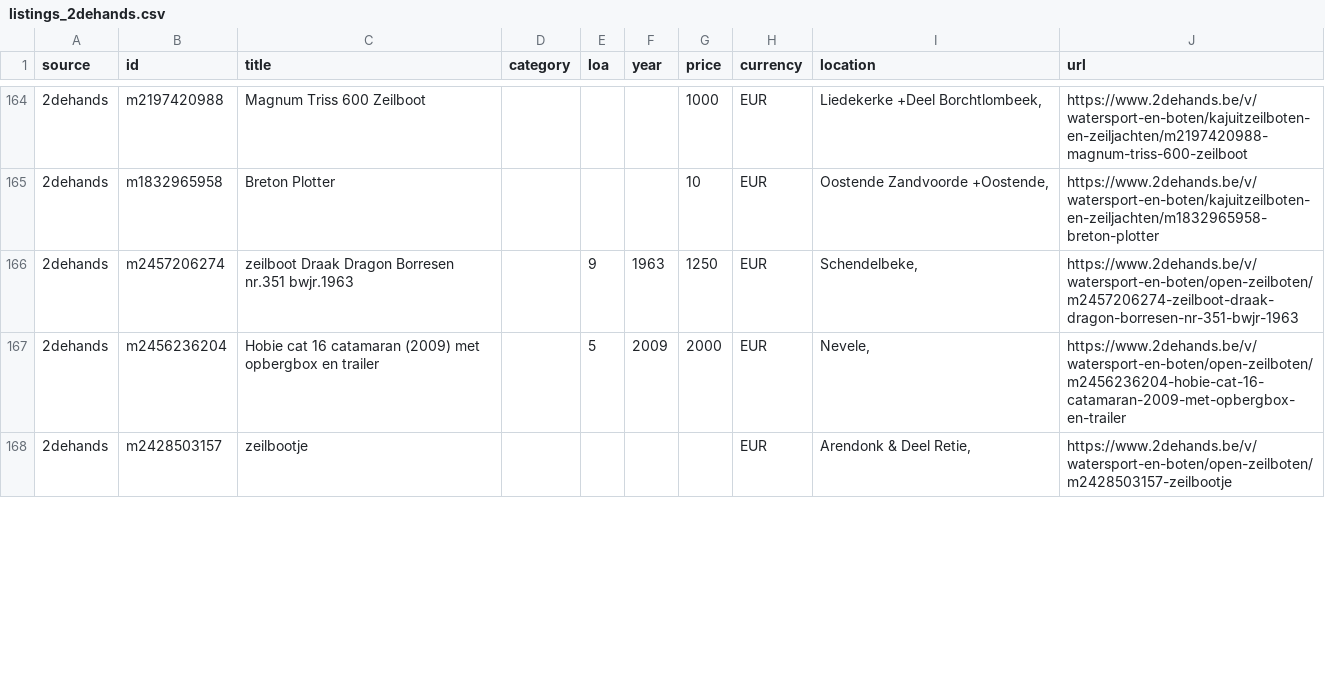
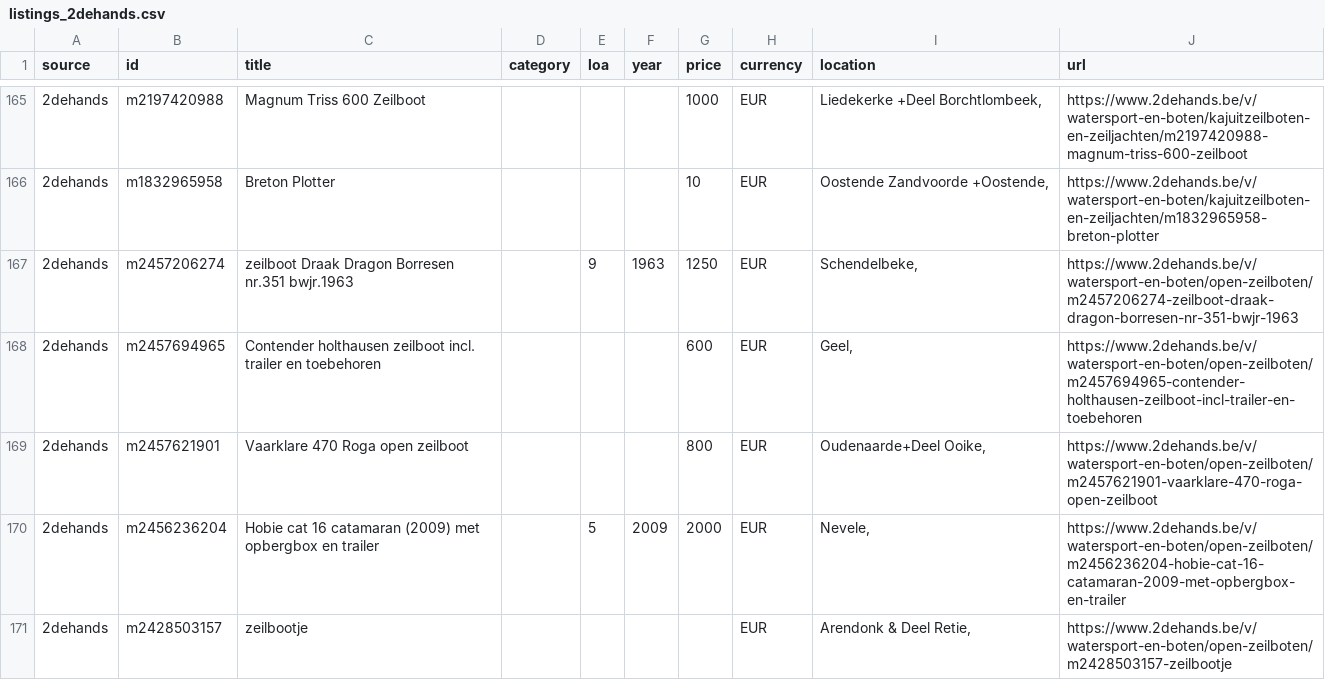
Before and after one commit to mcprins/boat-per-buck, a CSV file: data/listings_2dehands.csv, drawn as a sheet; only a part is shown, gaps mark what is left out; the diff covers the shown part only; the diff names each change by its address in the sheet, - before the commit and + after, or states it on an @@ line.

```diff
--- a/data/listings_2dehands.csv
+++ b/data/listings_2dehands.csv
+row 168: 2dehands | m2457694965 | Contender holthausen zeilboot incl. trailer en toebehoren |  |  |  | 600 | EUR | Geel, | https://www.2dehands.be/v/watersport-en-boten/open-zeilboten/m2457694965-contender-holthausen-zeilboot-incl-trailer-en-toebehoren
+row 169: 2dehands | m2457621901 | Vaarklare 470 Roga open zeilboot |  |  |  | 800 | EUR | Oudenaarde+Deel Ooike, | https://www.2dehands.be/v/watersport-en-boten/open-zeilboten/m2457621901-vaarklare-470-roga-open-zeilboot
```
Also changed, not shown: 1 added row, 2 removed rows and 1 edited cell elsewhere in this file, data/listings_apolloduck.csv, data/listings_boat24.csv, 2 other files.
